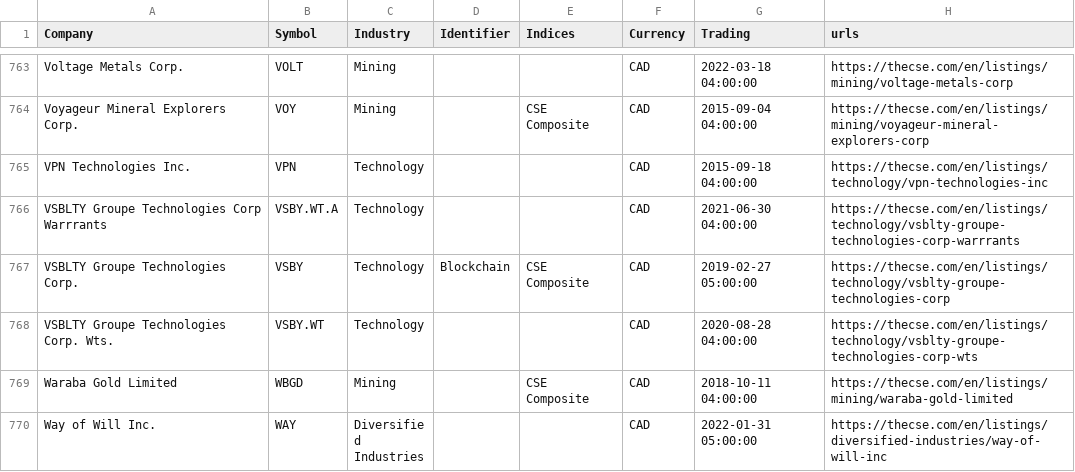
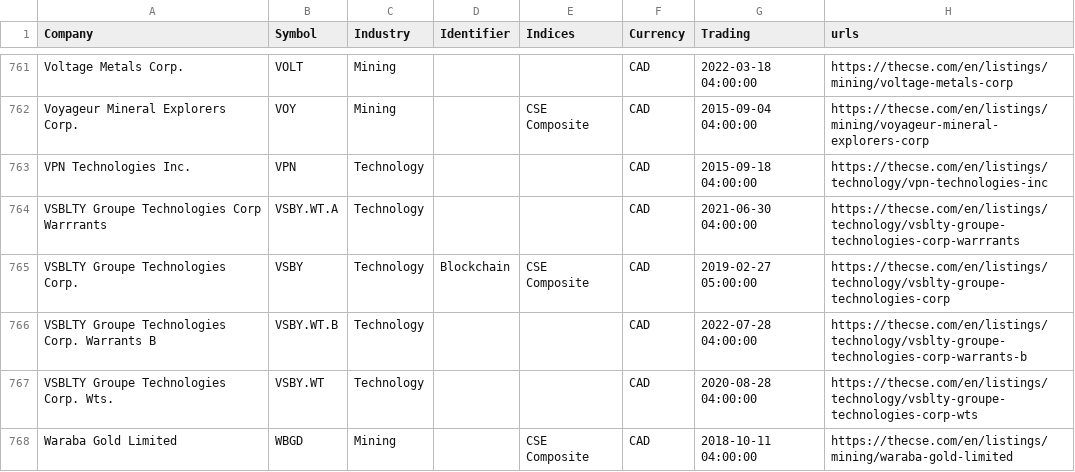
Before and after one commit to FriendlyUser/cad_tickers_list, a CSV file: latest/cse.csv, drawn as a sheet; only a part is shown, gaps mark what is left out; the shorter side is filled out with more unchanged rows; the diff covers the shown part only; the diff names each change by its address in the sheet, - before the commit and + after, or states it on an @@ line.

```diff
--- a/latest/cse.csv
+++ b/latest/cse.csv
+row 766: VSBLTY Groupe Technologies Corp. Warrants B | VSBY.WT.B | Technology |  |  | CAD | 2022-07-28 04:00:00 | https://thecse.com/en/listings/technology/vsblty-groupe-technologies-corp-warrants-b
```
Also changed, not shown: 2 added rows, 4 removed rows and 5 edited cells elsewhere in this file, 30 other files.
